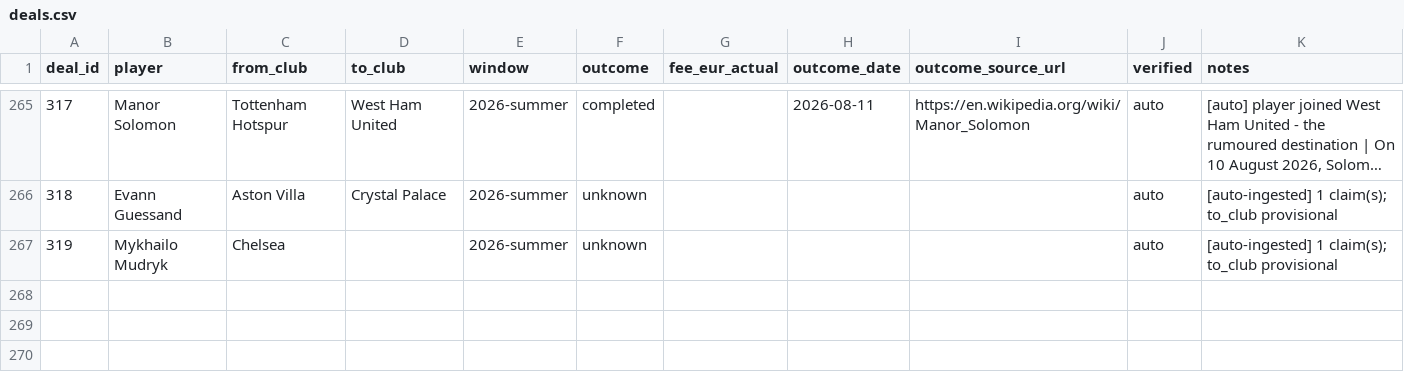
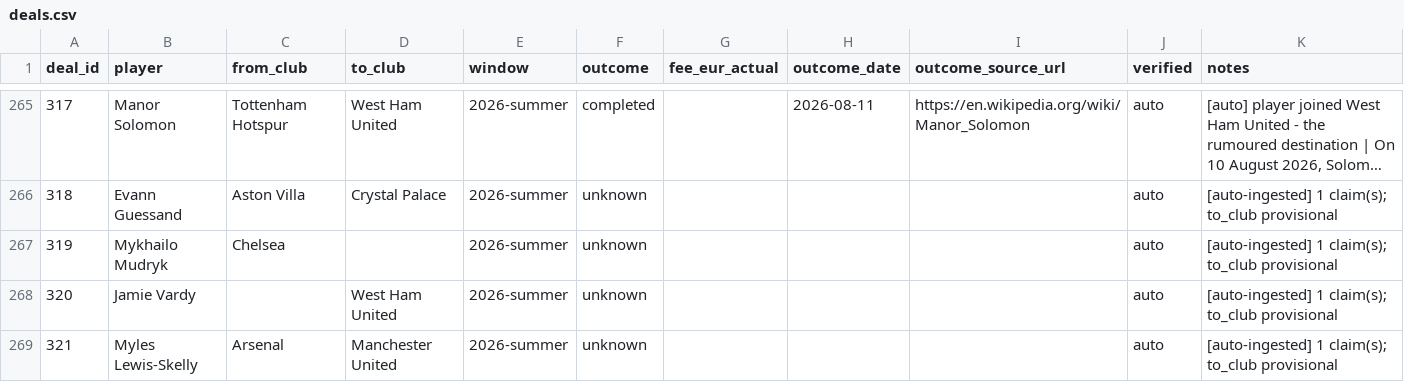
Before and after one commit to har27il/transfer-truth, a CSV file: ground-truth/deals.csv, drawn as a sheet; only a part is shown, gaps mark what is left out; long unchanged cells end in ….

```diff
--- a/ground-truth/deals.csv
+++ b/ground-truth/deals.csv
@@ -267 +267,3 @@ deal_id,player,from_club,to_club,window,outcome,fee_eur_actual,outcome_date,outc
 319,Mykhailo Mudryk,Chelsea,,2026-summer,unknown,,,,auto,[auto-ingested] 1 claim(s); to_club provisional
+320,Jamie Vardy,,West Ham United,2026-summer,unknown,,,,auto,[auto-ingested] 1 claim(s); to_club provisional
+321,Myles Lewis-Skelly,Arsenal,Manchester United,2026-summer,unknown,,,,auto,[auto-ingested] 1 claim(s); to_club provisional
```
Also changed, not shown: ground-truth/journalist_claims.csv, 2 other files.
